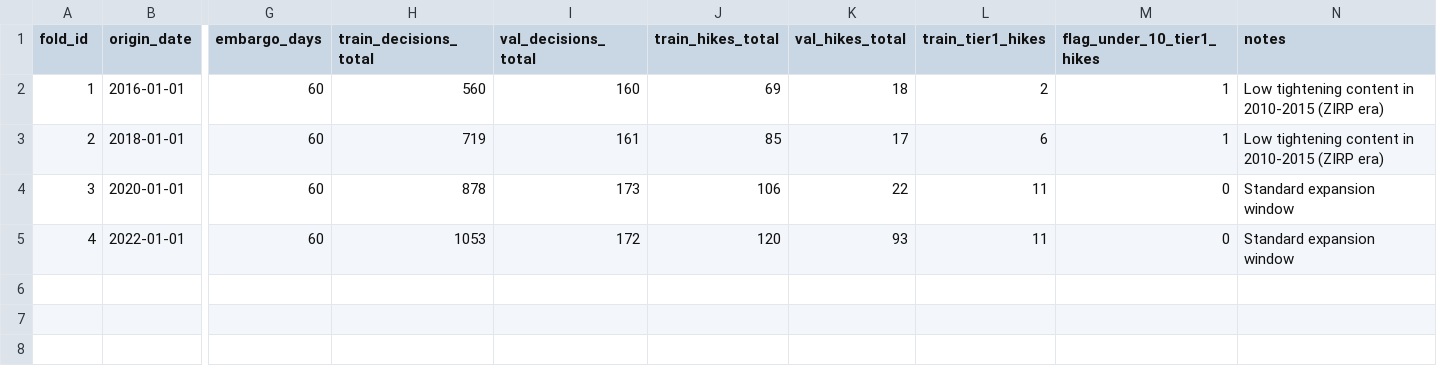
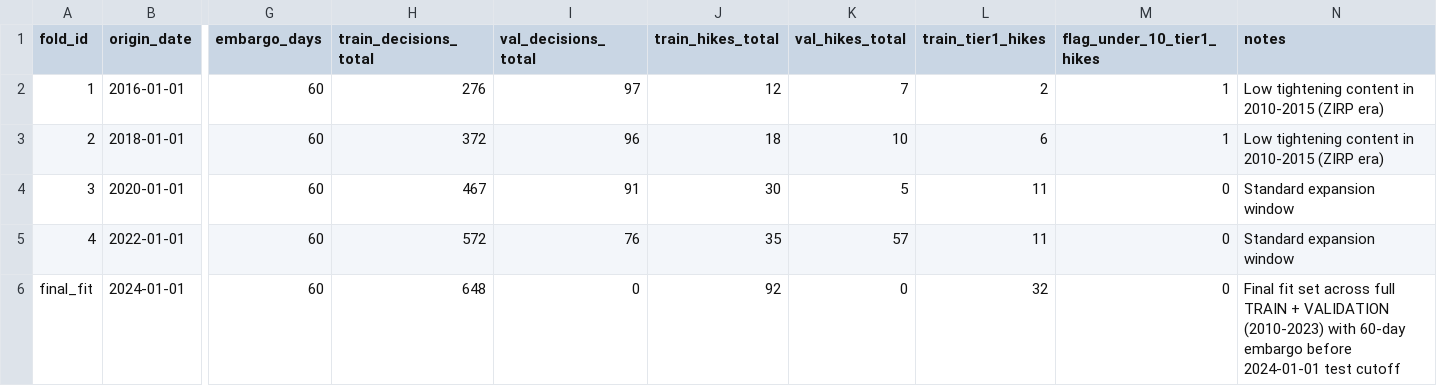
Before and after one commit to GauravJaypatre/MoTrans, a CSV file: data/v2_1/folds.csv, drawn as a sheet; only a part is shown, gaps mark what is left out; rows hold the shown columns only; the diff names each change by its address in the sheet, - before the commit and + after, or states it on an @@ line.

```diff
--- a/data/v2_1/folds.csv
+++ b/data/v2_1/folds.csv
-H2 (train_decisions_total): 560
+H2 (train_decisions_total): 276
-I2 (val_decisions_total): 160
+I2 (val_decisions_total): 97
-J2 (train_hikes_total): 69
+J2 (train_hikes_total): 12
-K2 (val_hikes_total): 18
+K2 (val_hikes_total): 7
-H3 (train_decisions_total): 719
+H3 (train_decisions_total): 372
-I3 (val_decisions_total): 161
+I3 (val_decisions_total): 96
-J3 (train_hikes_total): 85
+J3 (train_hikes_total): 18
-K3 (val_hikes_total): 17
+K3 (val_hikes_total): 10
-H4 (train_decisions_total): 878
+H4 (train_decisions_total): 467
-I4 (val_decisions_total): 173
+I4 (val_decisions_total): 91
-J4 (train_hikes_total): 106
+J4 (train_hikes_total): 30
-K4 (val_hikes_total): 22
+K4 (val_hikes_total): 5
-H5 (train_decisions_total): 1053
+H5 (train_decisions_total): 572
-I5 (val_decisions_total): 172
+I5 (val_decisions_total): 76
-J5 (train_hikes_total): 120
+J5 (train_hikes_total): 35
-K5 (val_hikes_total): 93
+K5 (val_hikes_total): 57
+row 6: final_fit | 2024-01-01 | 60 | 648 | 0 | 92 | 0 | 32 | 0 | Final fit set across full TRAIN + VALIDATION (2010-2023) with 60-day embargo before 2024-01-01 test cutoff
```
Also changed, not shown: data/v2_1/release/folds.csv, outputs/v2_1/analysis_ok_breakdown.csv, 13 other files.
